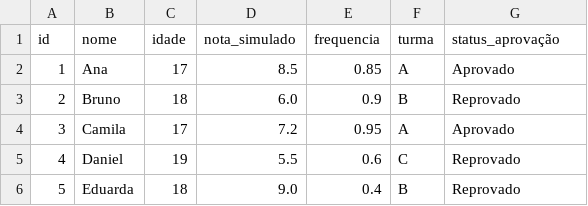
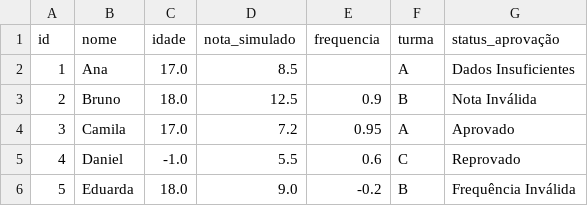
Before and after one commit to mreginaluzsilva/teste, a CSV file: data/processed/alunos_tratados.csv, drawn as a sheet.

```diff
--- a/data/processed/alunos_tratados.csv
+++ b/data/processed/alunos_tratados.csv
@@ -1,6 +1,6 @@
 id,nome,idade,nota_simulado,frequencia,turma,status_aprovação
-1,Ana,17,8.5,0.85,A,Aprovado
-2,Bruno,18,6.0,0.9,B,Reprovado
-3,Camila,17,7.2,0.95,A,Aprovado
-4,Daniel,19,5.5,0.6,C,Reprovado
-5,Eduarda,18,9.0,0.4,B,Reprovado
+1,Ana,17.0,8.5,,A,Dados Insuficientes
+2,Bruno,18.0,12.5,0.9,B,Nota Inválida
+3,Camila,17.0,7.2,0.95,A,Aprovado
+4,Daniel,-1.0,5.5,0.6,C,Reprovado
+5,Eduarda,18.0,9.0,-0.2,B,Frequência Inválida
```
Also changed, not shown: 1 other file.
